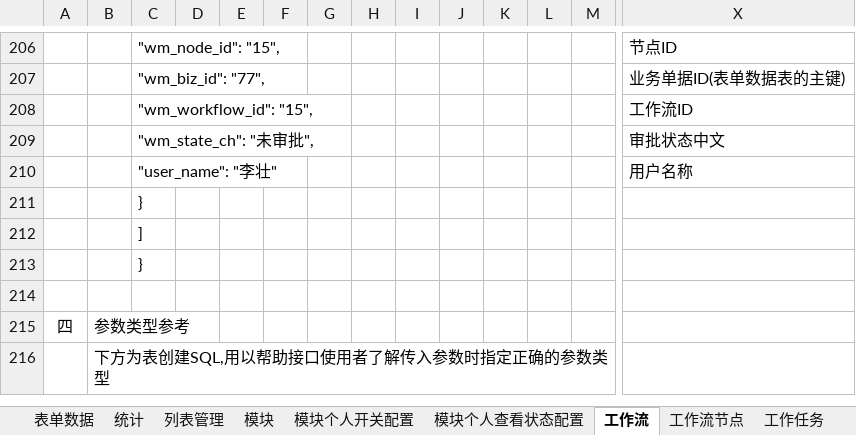
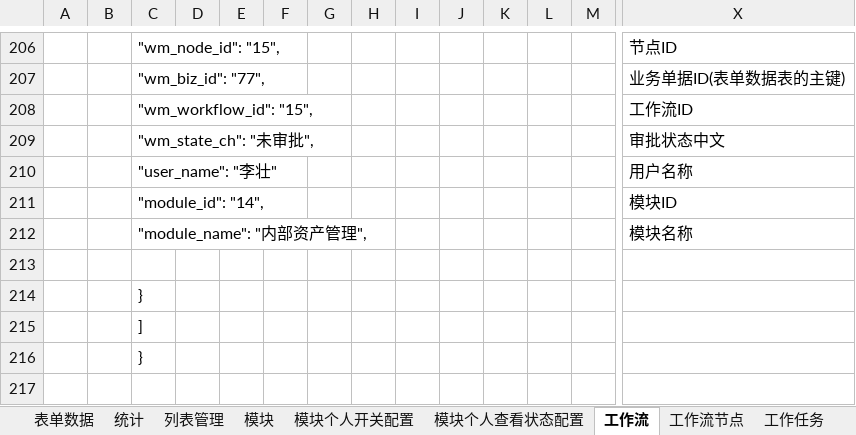
Before and after one commit to 76442293/Appservice, an Excel workbook: 接口说明.xlsx, sheet 工作流, drawn as a sheet; only a part is shown, gaps mark what is left out; the shorter side is filled out with more unchanged rows; values as stored, in another font and other column widths than the file's, no borders; rows hold the shown columns only; the diff names each change by its address in the sheet, - before the commit and + after, or states it on an @@ line.

```diff
--- a/接口说明.xlsx (sheet 工作流)
+++ b/接口说明.xlsx (sheet 工作流)
+row 211:  |  | "module_id": "14", |  |  |  |  |  |  |  |  |  |  | 模块ID
+row 212:  |  | "module_name": "内部资产管理", |  |  |  |  |  |  |  |  |  |  | 模块名称
+row 213: (empty)
```
Also changed, not shown: sheet 工作任务, 2 other files.
